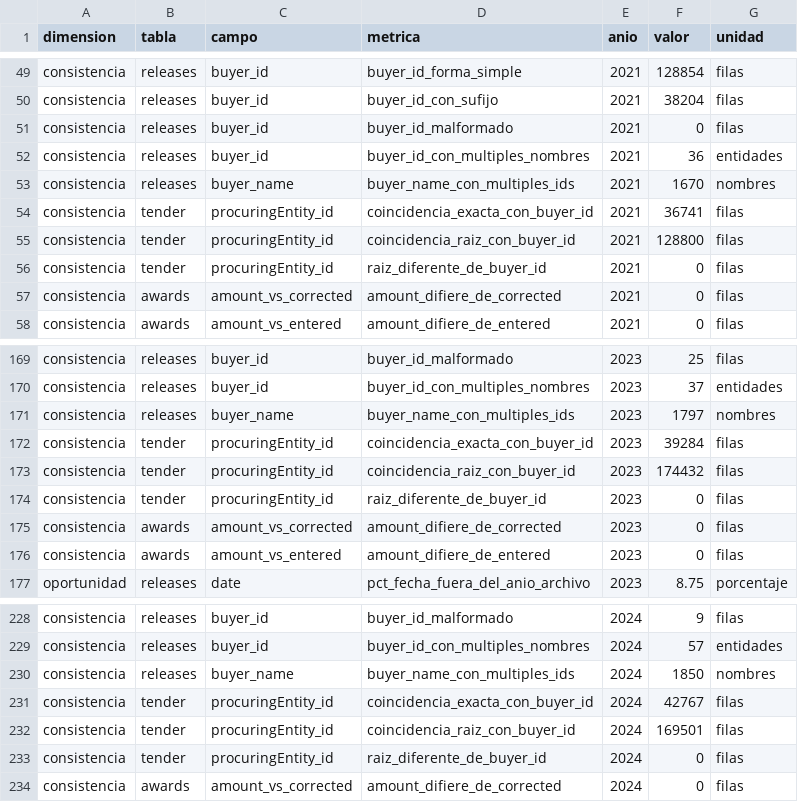
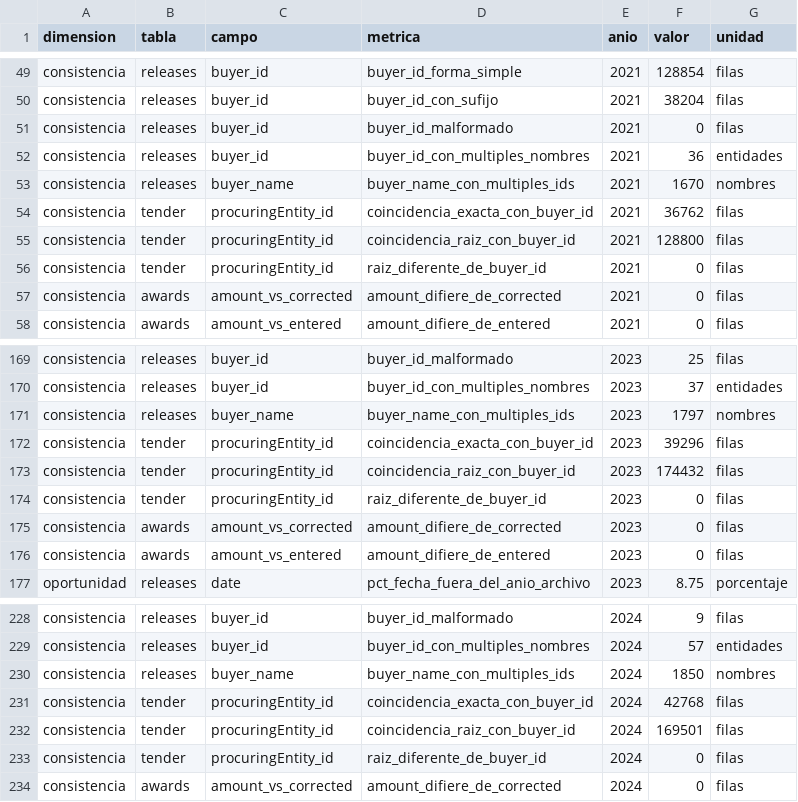
Before and after one commit to Vladimirjon/ec-gov-procurement-dw, a CSV file: docs/h2/evidencia/perfil-calidad-sercop-resumen.csv (was docs/h2/evidencia/perfil-calidad-sercop-resumen-v2.csv), drawn as a sheet; only a part is shown, gaps mark what is left out; the diff covers the shown part only.

```diff
--- a/docs/h2/evidencia/perfil-calidad-sercop-resumen-v2.csv
+++ b/docs/h2/evidencia/perfil-calidad-sercop-resumen.csv
@@ -53,3 +53,3 @@ consistencia,releases,buyer_id,buyer_id_con_multiples_nombres,2021,36,entidades
 consistencia,releases,buyer_name,buyer_name_con_multiples_ids,2021,1670,nombres
-consistencia,tender,procuringEntity_id,coincidencia_exacta_con_buyer_id,2021,36741,filas
+consistencia,tender,procuringEntity_id,coincidencia_exacta_con_buyer_id,2021,36762,filas
 consistencia,tender,procuringEntity_id,coincidencia_raiz_con_buyer_id,2021,128800,filas
@@ -171,3 +171,3 @@ consistencia,releases,buyer_id,buyer_id_con_multiples_nombres,2023,37,entidades
 consistencia,releases,buyer_name,buyer_name_con_multiples_ids,2023,1797,nombres
-consistencia,tender,procuringEntity_id,coincidencia_exacta_con_buyer_id,2023,39284,filas
+consistencia,tender,procuringEntity_id,coincidencia_exacta_con_buyer_id,2023,39296,filas
 consistencia,tender,procuringEntity_id,coincidencia_raiz_con_buyer_id,2023,174432,filas
@@ -230,3 +230,3 @@ consistencia,releases,buyer_id,buyer_id_con_multiples_nombres,2024,57,entidades
 consistencia,releases,buyer_name,buyer_name_con_multiples_ids,2024,1850,nombres
-consistencia,tender,procuringEntity_id,coincidencia_exacta_con_buyer_id,2024,42767,filas
+consistencia,tender,procuringEntity_id,coincidencia_exacta_con_buyer_id,2024,42768,filas
 consistencia,tender,procuringEntity_id,coincidencia_raiz_con_buyer_id,2024,169501,filas
```
Also changed, not shown: 12 edited cells elsewhere in this file, 11 other files.
